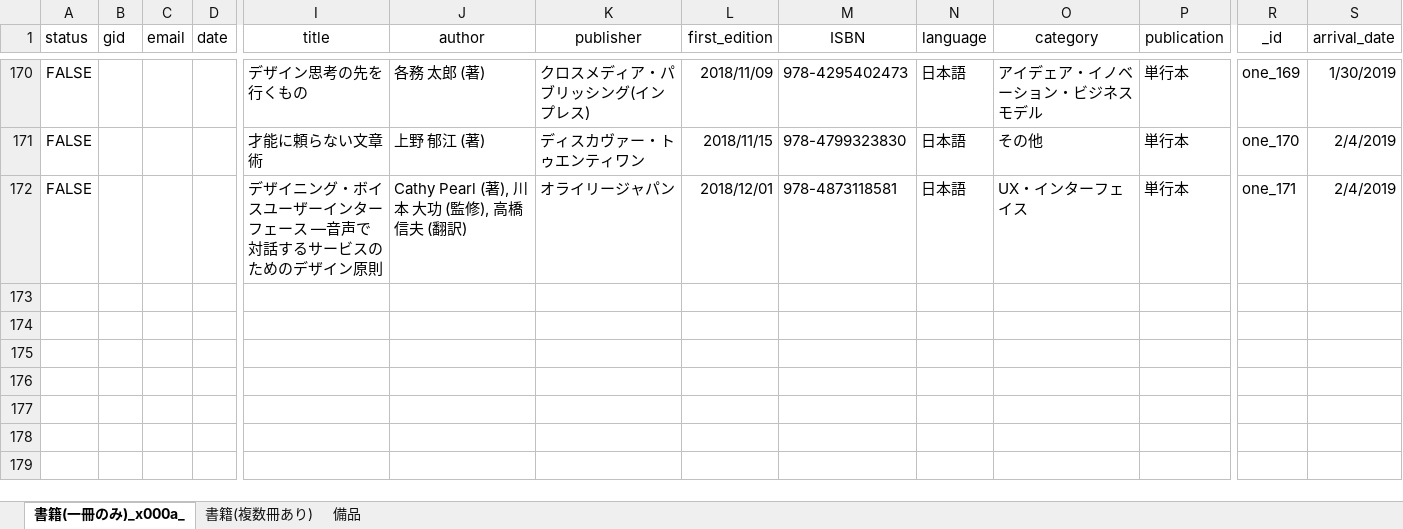
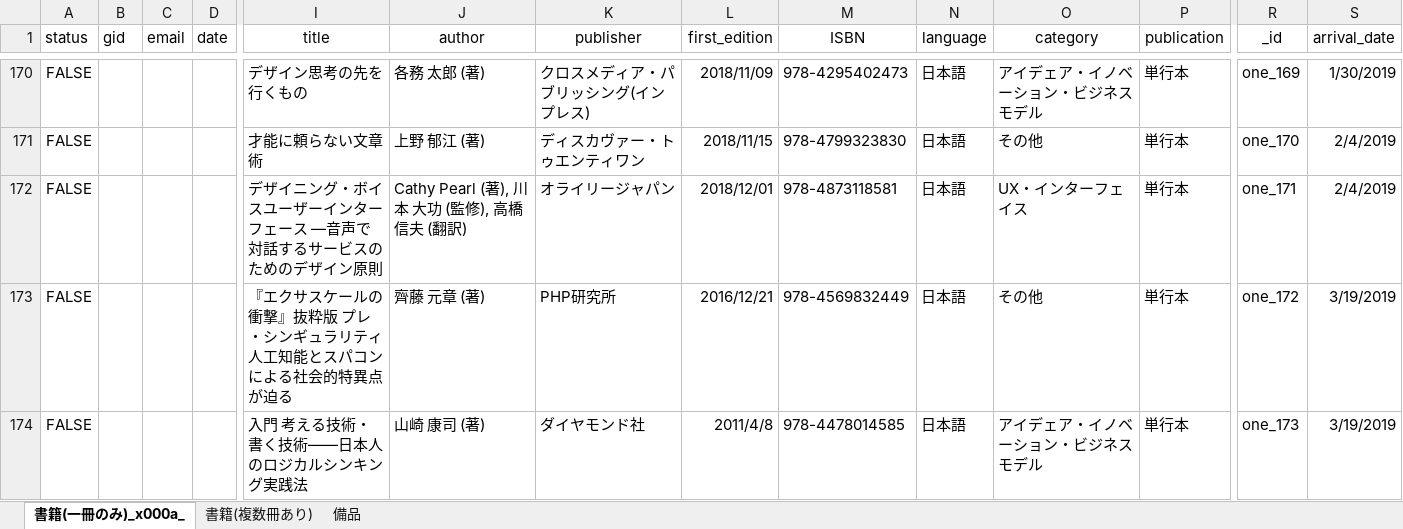
Before and after one commit to ryojimo/node_Book, an Excel workbook: data/BT_books.xlsx, sheet 書籍(一冊のみ)_x000a_, drawn as a sheet; only a part is shown, gaps mark what is left out; values as stored, in another font and other column widths than the file's, no borders; rows hold the shown columns only; the diff names each change by its address in the sheet, - before the commit and + after, or states it on an @@ line.

Commit message:
update BT_books.xlsx

```diff
--- a/data/BT_books.xlsx (sheet 書籍(一冊のみ)_x000a_)
+++ b/data/BT_books.xlsx (sheet 書籍(一冊のみ)_x000a_)
+row 173: FALSE |  |  |  | 『エクサスケールの衝撃』抜粋版 プレ・シンギュラリティ 人工知能とスパコンによる社会的特異点が迫る | 齊藤 元章 (著) | PHP研究所 | 2016/12/21 | 978-4569832449 | 日本語 | その他 | 単行本 | one_172 | 3/19/2019
+row 174: FALSE |  |  |  | 入門 考える技術・書く技術――日本人のロジカルシンキング実践法 | 山崎 康司 (著) | ダイヤモンド社 | 2011/4/8 | 978-4478014585 | 日本語 | アイデェア・イノベーション・ビジネスモデル | 単行本 | one_173 | 3/19/2019
```
